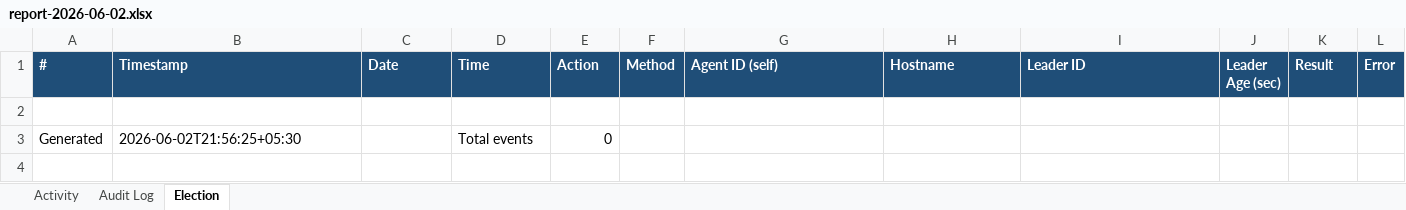
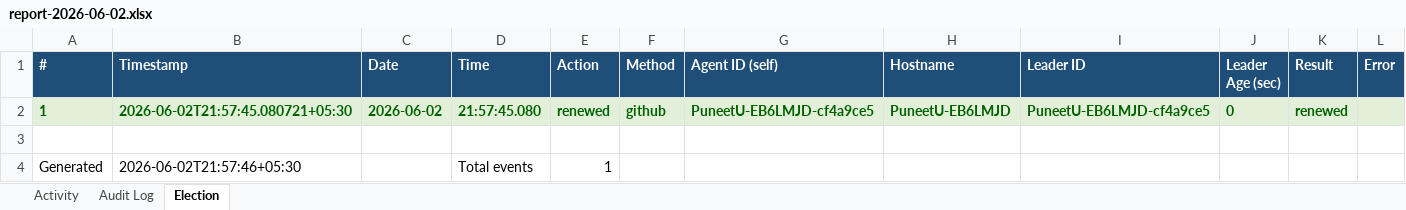
Before and after one commit to puniteswra-spec/PU, an Excel workbook: report-2026-06-02.xlsx, sheet Election, drawn as a sheet; values as stored, in another font and other column widths than the file's, no borders; addresses are those after the commit; the diff names each change by its address in the sheet, - before the commit and + after, or states it on an @@ line.

Commit message:
daily report 2026-06-02: 1 election events, 36 audit entries

```diff
--- a/report-2026-06-02.xlsx (sheet Election)
+++ b/report-2026-06-02.xlsx (sheet Election)
+row 2: 1 | 2026-06-02T21:57:45.080721+05:30 | 2026-06-02 | 21:57:45.080 | renewed | github | PuneetU-EB6LMJD-cf4a9ce5 | PuneetU-EB6LMJD | PuneetU-EB6LMJD-cf4a9ce5 | 0 | renewed
-B4 (Timestamp): 2026-06-02T21:56:25+05:30
+B4 (Timestamp): 2026-06-02T21:57:46+05:30
-E4 (Action): 0
+E4 (Action): 1
```
Also changed, not shown: sheet Activity.
